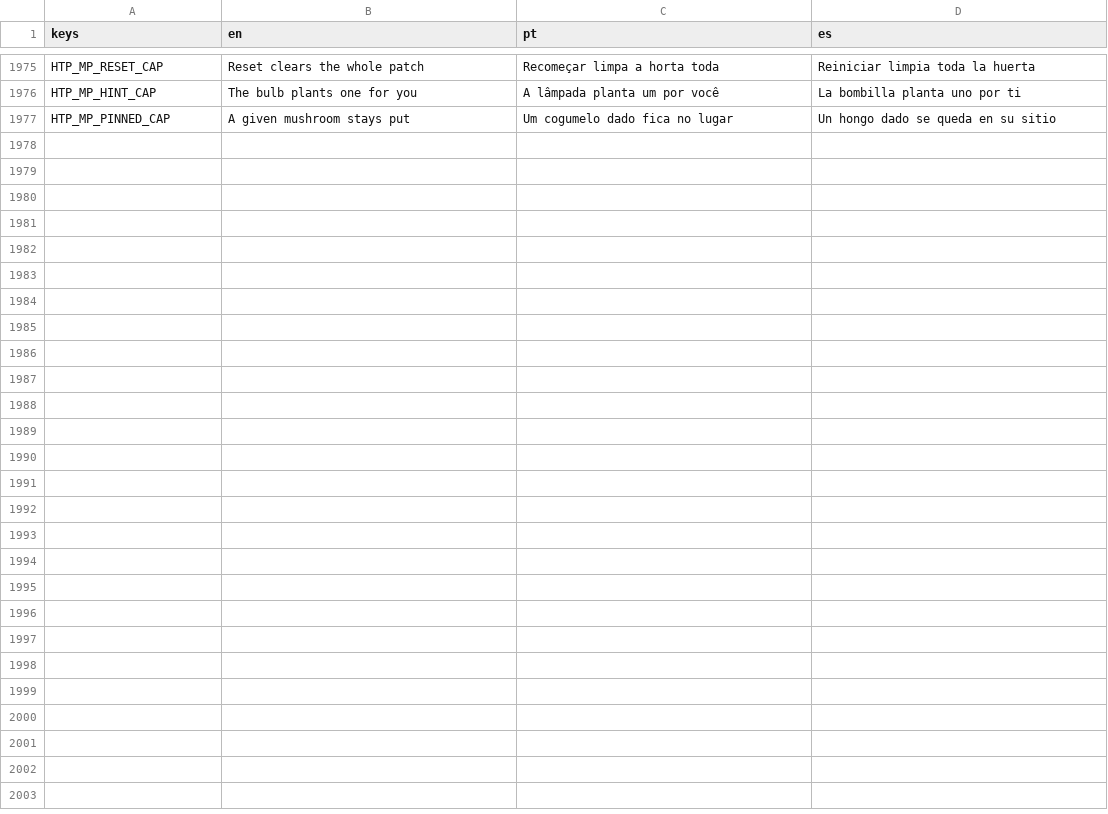
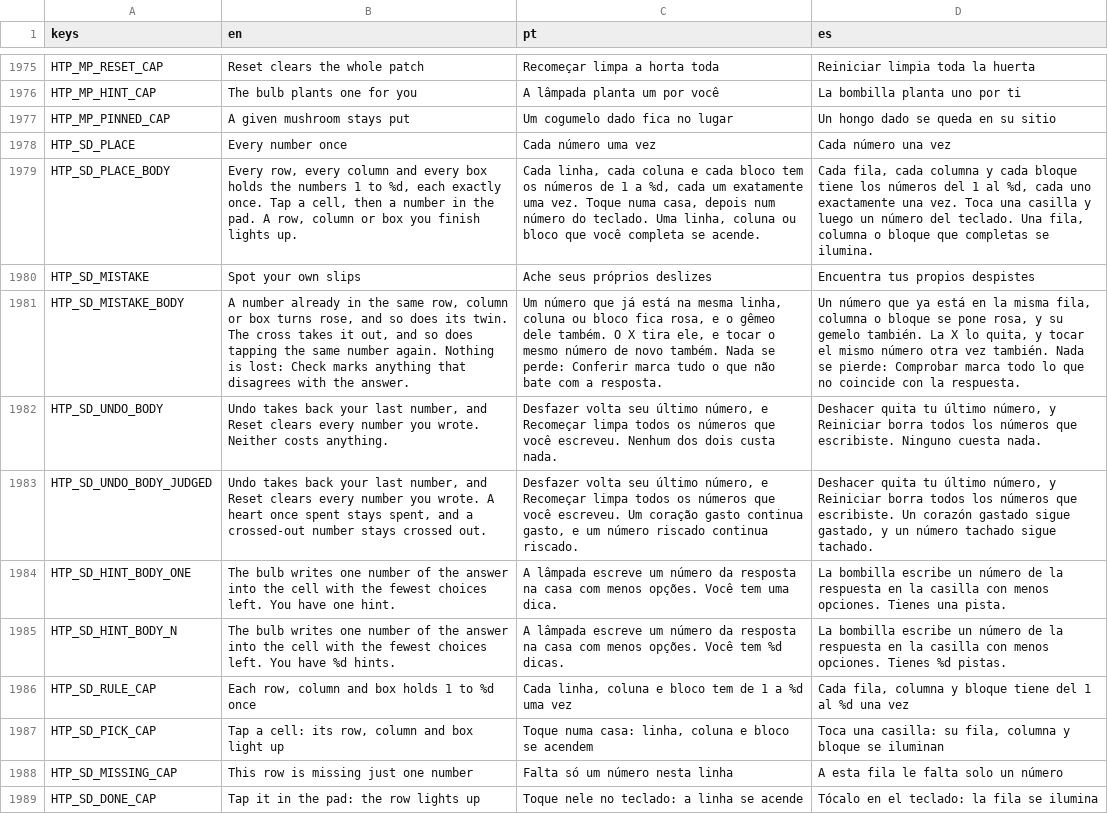
Before and after one commit to flavioriper/daily-games, a CSV file: locale/boards.csv, drawn as a sheet; only a part is shown, gaps mark what is left out; the diff covers the shown part only; the diff names each change by its address in the sheet, - before the commit and + after, or states it on an @@ line.

Commit message:
feat(checkup): Sudoku -- the digit pad was 25 of Insane's 104 idle draw calls (each chip a Button with its own box and digit): the Buttons now take the taps and carry the squash but draw nothing, and one Paint control draws every face and the cross as one mesh and every digit after it, Hidden Word's pattern, the paper grain on the paint (Insane idle 104 -> 81 draws, ~9.1 -> ~7.3 ms); the grid (tray, panels, washes, daisies, the selected tile and Insane's hills) was built in script on every frame anything moved, 3.3-8 ms: now on the shared RunMesh, the tray and panels one shape in their own colours (put with no colours), each wash, daisy, the selected tile and each hill at rest a shape under its transform, washes on the tail where a place now keeps its offset indices (no run reserved under every cell), only a landing, a hill's reach and a hill or daisy on the move drawn live (build ~1.0-1.3 ms; Insane play 11.5 -> ~8.8 ms, render-bound); pixel-identical at rest; a four-to-five-page band-aware tutorial played by a real, quietened board on the band's own grid with the real pad scaled beside it and the finger firing its chips: a row's missing number and the row lighting up, a clash and the cross (Easy/Medium) or a heart lost and the number crossed out (Hard/Insane), Hilltops through a magnifying window (Insane), Undo and Reset, the bulb; the perf probe plays every empty cell (x=sd_count)

```diff
--- a/locale/boards.csv
+++ b/locale/boards.csv
+row 1978: HTP_SD_PLACE | Every number once | Cada número uma vez | Cada número una vez
+row 1979: HTP_SD_PLACE_BODY | Every row, every column and every box holds the numbers 1 to %d, each exactly once. Tap a cell, then a number in the pad. A row, column or box you finish lights up. | Cada linha, cada coluna e cada bloco tem os números de 1 a %d, cada um exatamente uma vez. Toque numa casa, depois num número do teclado. Uma linha, coluna ou bloco que você completa se acende. | Cada fila, cada columna y cada bloque tiene los números del 1 al %d, cada uno exactamente una vez. Toca una casilla y luego un número del teclado. Una fila, columna o bloque que completas se ilumina.
+row 1980: HTP_SD_MISTAKE | Spot your own slips | Ache seus próprios deslizes | Encuentra tus propios despistes
+row 1981: HTP_SD_MISTAKE_BODY | A number already in the same row, column or box turns rose, and so does its twin. The cross takes it out, and so does tapping the same number again. Nothing is lost: Check marks anything that disagrees with the answer. | Um número que já está na mesma linha, coluna ou bloco fica rosa, e o gêmeo dele também. O X tira ele, e tocar o mesmo número de novo também. Nada se perde: Conferir marca tudo o que não bate com a resposta. | Un número que ya está en la misma fila, columna o bloque se pone rosa, y su gemelo también. La X lo quita, y tocar el mismo número otra vez también. Nada se pierde: Comprobar marca todo lo que no coincide con la respuesta.
+row 1982: HTP_SD_UNDO_BODY | Undo takes back your last number, and Reset clears every number you wrote. Neither costs anything. | Desfazer volta seu último número, e Recomeçar limpa todos os números que você escreveu. Nenhum dos dois custa nada. | Deshacer quita tu último número, y Reiniciar borra todos los números que escribiste. Ninguno cuesta nada.
+row 1983: HTP_SD_UNDO_BODY_JUDGED | Undo takes back your last number, and Reset clears every number you wrote. A heart once spent stays spent, and a crossed-out number stays crossed out. | Desfazer volta seu último número, e Recomeçar limpa todos os números que você escreveu. Um coração gasto continua gasto, e um número riscado continua riscado. | Deshacer quita tu último número, y Reiniciar borra todos los números que escribiste. Un corazón gastado sigue gastado, y un número tachado sigue tachado.
+row 1984: HTP_SD_HINT_BODY_ONE | The bulb writes one number of the answer into the cell with the fewest choices left. You have one hint. | A lâmpada escreve um número da resposta na casa com menos opções. Você tem uma dica. | La bombilla escribe un número de la respuesta en la casilla con menos opciones. Tienes una pista.
+row 1985: HTP_SD_HINT_BODY_N | The bulb writes one number of the answer into the cell with the fewest choices left. You have %d hints. | A lâmpada escreve um número da resposta na casa com menos opções. Você tem %d dicas. | La bombilla escribe un número de la respuesta en la casilla con menos opciones. Tienes %d pistas.
+row 1986: HTP_SD_RULE_CAP | Each row, column and box holds 1 to %d once | Cada linha, coluna e bloco tem de 1 a %d uma vez | Cada fila, columna y bloque tiene del 1 al %d una vez
+row 1987: HTP_SD_PICK_CAP | Tap a cell: its row, column and box light up | Toque numa casa: linha, coluna e bloco se acendem | Toca una casilla: su fila, columna y bloque se iluminan
+row 1988: HTP_SD_MISSING_CAP | This row is missing just one number | Falta só um número nesta linha | A esta fila le falta solo un número
+row 1989: HTP_SD_DONE_CAP | Tap it in the pad: the row lights up | Toque nele no teclado: a linha se acende | Tócalo en el teclado: la fila se ilumina
```
Also changed, not shown: 12 added rows elsewhere in this file, 9 other files.
